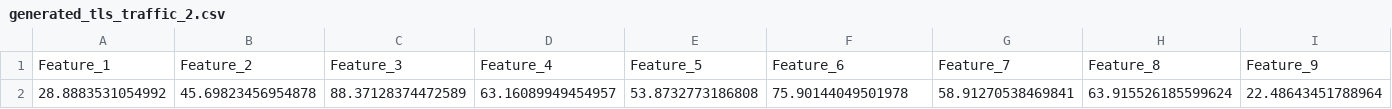
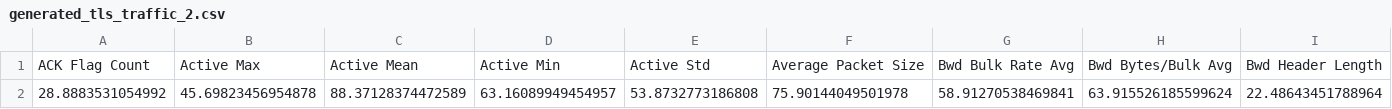
Before and after one commit to Nirusan03/QuanNetDetct, a CSV file: Implementation/QuanNetDetect_Backend/generated_tls_traffic_2.csv, drawn as a sheet; only a part is shown; removed rows and columns are numbered as before the commit, all else as after; rows hold the shown columns only; the diff names each change by its address in the sheet, - before the commit and + after, or states it on an @@ line.

```diff
--- a/Implementation/QuanNetDetect_Backend/generated_tls_traffic_2.csv
+++ b/Implementation/QuanNetDetect_Backend/generated_tls_traffic_2.csv
-row 1: Feature_1 | Feature_2 | Feature_3 | Feature_4 | Feature_5 | Feature_6 | Feature_7 | Feature_8 | Feature_9
+row 1: ACK Flag Count | Active Max | Active Mean | Active Min | Active Std | Average Packet Size | Bwd Bulk Rate Avg | Bwd Bytes/Bulk Avg | Bwd Header Length
```
Also changed, not shown: Implementation/QuanNetDetect_Backend/generated_tls_traffic_1.csv, Implementation/QuanNetDetect_Backend/generated_tls_traffic_3.csv, 5 other files.
